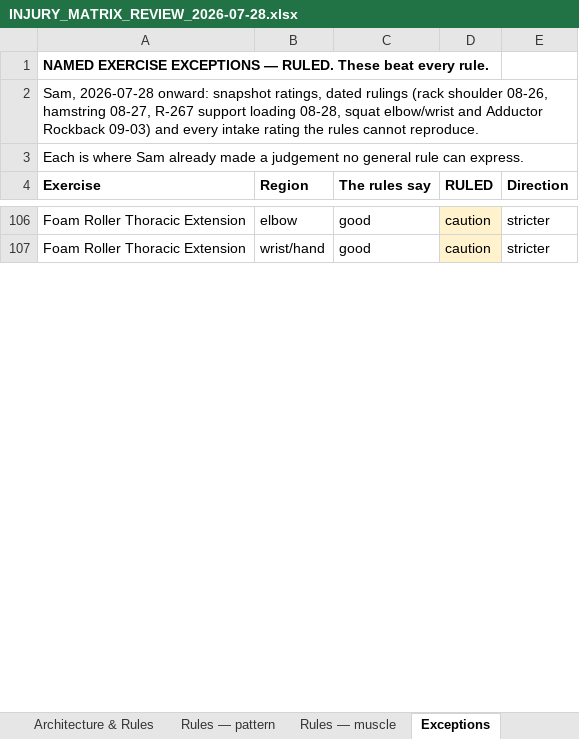
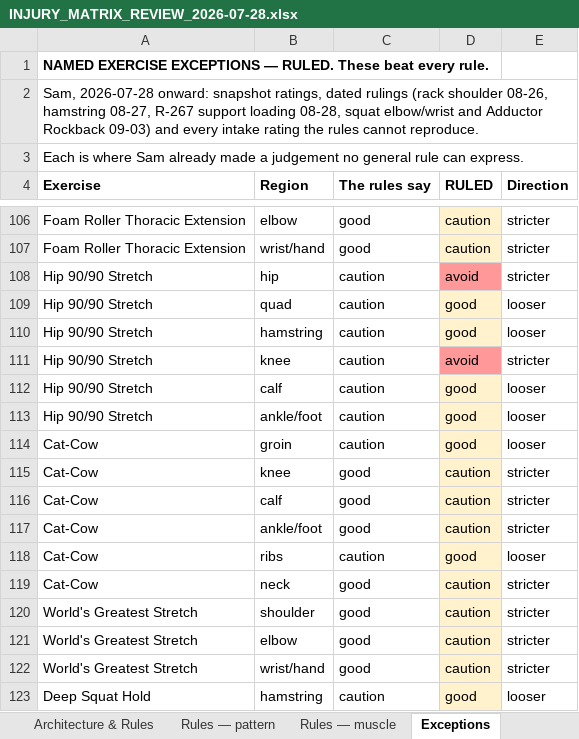
Before and after one commit to sg-screener/local-footy-athlete, an Excel workbook: docs/INJURY_MATRIX_REVIEW_2026-07-28.xlsx, sheet Exceptions, drawn as a sheet; only a part is shown, gaps mark what is left out; values as stored, in another font and other column widths than the file's, no borders; the diff covers the shown part only; the diff names each change by its address in the sheet, - before the commit and + after, or states it on an @@ line.

```diff
--- a/docs/INJURY_MATRIX_REVIEW_2026-07-28.xlsx (sheet Exceptions)
+++ b/docs/INJURY_MATRIX_REVIEW_2026-07-28.xlsx (sheet Exceptions)
+row 108: Hip 90/90 Stretch | hip | caution | avoid | stricter
+row 109: Hip 90/90 Stretch | quad | caution | good | looser
+row 110: Hip 90/90 Stretch | hamstring | caution | good | looser
+row 111: Hip 90/90 Stretch | knee | caution | avoid | stricter
+row 112: Hip 90/90 Stretch | calf | caution | good | looser
+row 113: Hip 90/90 Stretch | ankle/foot | caution | good | looser
+row 114: Cat-Cow | groin | caution | good | looser
+row 115: Cat-Cow | knee | good | caution | stricter
+row 116: Cat-Cow | calf | good | caution | stricter
+row 117: Cat-Cow | ankle/foot | good | caution | stricter
+row 118: Cat-Cow | ribs | caution | good | looser
+row 119: Cat-Cow | neck | good | caution | stricter
+row 120: World's Greatest Stretch | shoulder | good | caution | stricter
+row 121: World's Greatest Stretch | elbow | good | caution | stricter
+row 122: World's Greatest Stretch | wrist/hand | good | caution | stricter
+row 123: Deep Squat Hold | hamstring | caution | good | looser
```
Also changed, not shown: 136 added rows, 3 removed rows and 3 moved rows elsewhere in this sheet, sheet Final matrix, sheet Conditioning, sheet Architecture & Rules, 14 other files.
